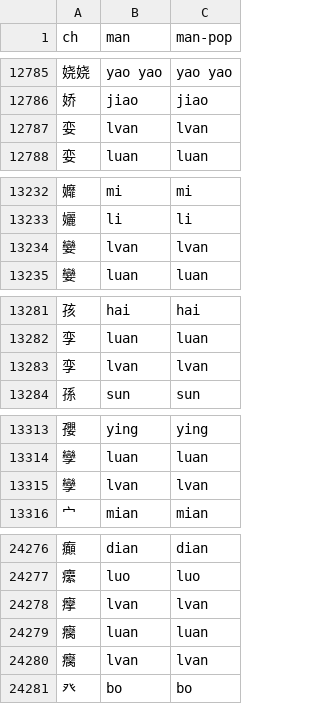
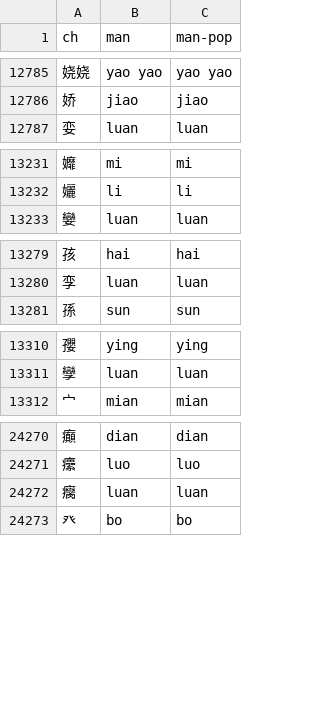
Before and after one commit to aqtq314/Vogen.Client, a CSV file: Vogen.Synth/romDicts/man.csv, drawn as a sheet; only a part is shown, gaps mark what is left out; the diff covers the shown part only; the diff names each change by its address in the sheet, - before the commit and + after, or states it on an @@ line.

Commit message:
Remove 'lvan' entries from man romDicts

```diff
--- a/Vogen.Synth/romDicts/man.csv
+++ b/Vogen.Synth/romDicts/man.csv
-row 12787: 娈 | lvan | lvan
-row 13234: 孌 | lvan | lvan
-row 13283: 孪 | lvan | lvan
-row 13315: 孿 | lvan | lvan
-row 24278: 癴 | lvan | lvan
-row 24280: 癵 | lvan | lvan
```
Also changed, not shown: 5 removed rows elsewhere in this file, Vogen.Synth/romDicts/rime-luna-pinyin.csv, 1 other file.
